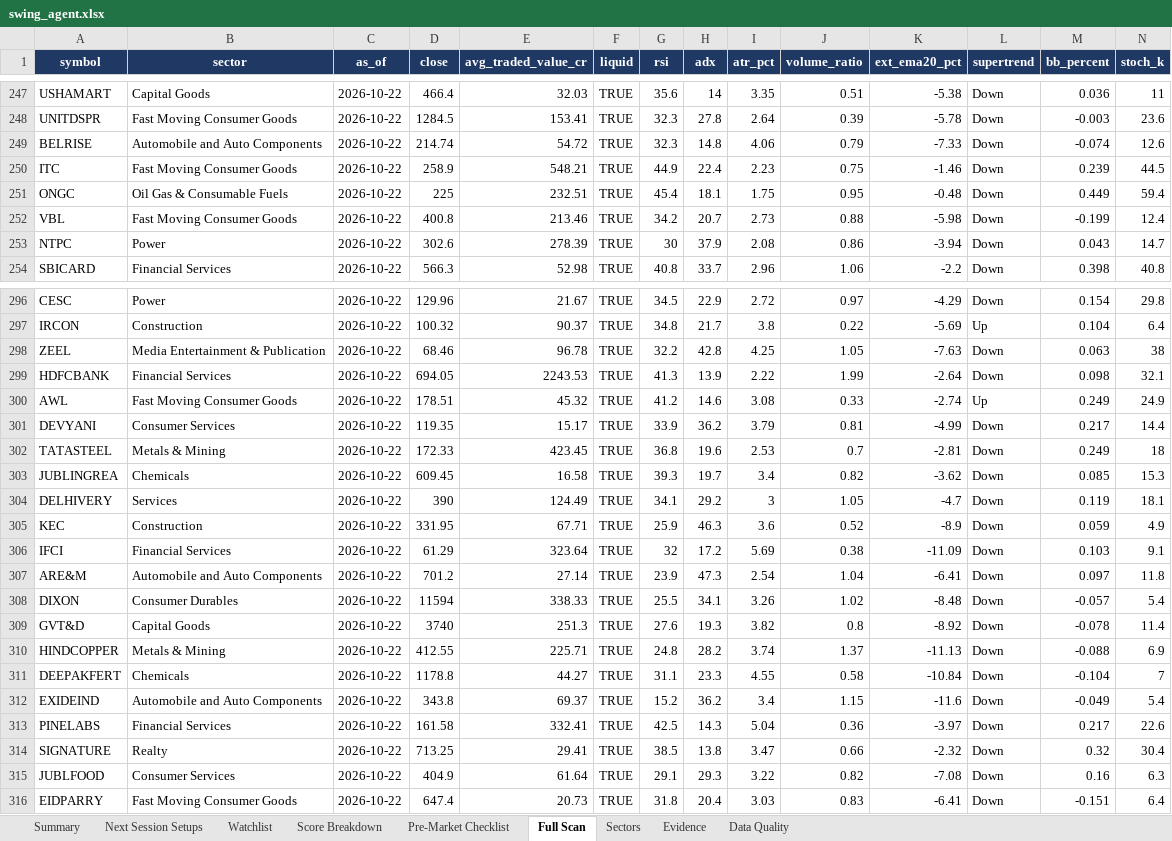
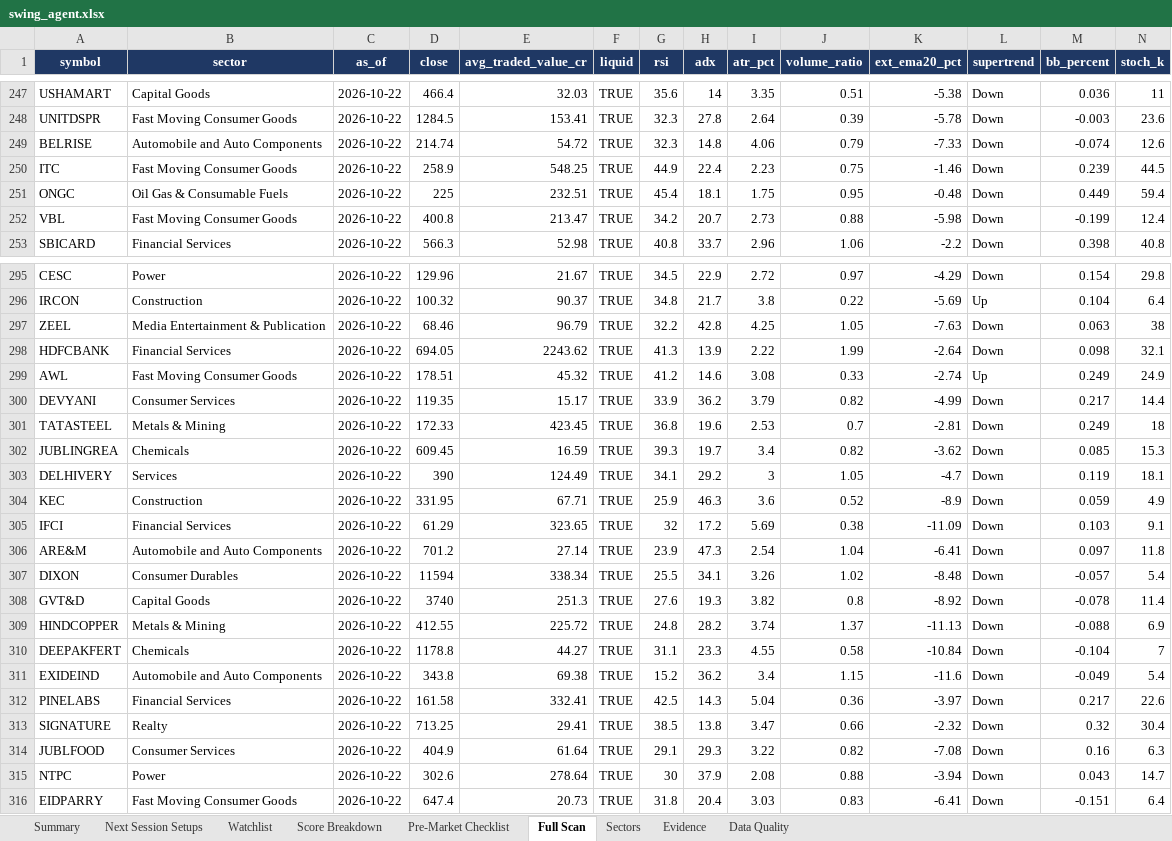
Before and after one commit to KGR1516/srikanth-swing-trade-agent-nifty500, an Excel workbook: data/output/swing_agent.xlsx, sheet Full Scan, drawn as a sheet; only a part is shown, gaps mark what is left out; values as stored, in another font and other column widths than the file's, no borders; conditional formats not drawn; removed rows and columns are numbered as before the commit, all else as after; rows hold the shown columns only; the diff covers the shown part only; the diff names each change by its address in the sheet, - before the commit and + after, or states it on an @@ line.

```diff
--- a/data/output/swing_agent.xlsx (sheet Full Scan)
+++ b/data/output/swing_agent.xlsx (sheet Full Scan)
-E250 (avg_traded_value_cr): 548.21
+E250 (avg_traded_value_cr): 548.25
-E252 (avg_traded_value_cr): 213.46
+E252 (avg_traded_value_cr): 213.47
-row 253: NTPC | Power | 2026-10-22 | 302.6 | 278.39 | TRUE | 30 | 37.9 | 2.08 | 0.86 | -3.94 | Down | 0.043 | 14.7
-E297 (avg_traded_value_cr): 96.78
+E297 (avg_traded_value_cr): 96.79
-E298 (avg_traded_value_cr): 2243.53
+E298 (avg_traded_value_cr): 2243.62
-J300 (volume_ratio): 0.81
+J300 (volume_ratio): 0.82
-E302 (avg_traded_value_cr): 16.58
+E302 (avg_traded_value_cr): 16.59
-E305 (avg_traded_value_cr): 323.64
+E305 (avg_traded_value_cr): 323.65
-E307 (avg_traded_value_cr): 338.33
+E307 (avg_traded_value_cr): 338.34
-E309 (avg_traded_value_cr): 225.71
+E309 (avg_traded_value_cr): 225.72
-E311 (avg_traded_value_cr): 69.37
+E311 (avg_traded_value_cr): 69.38
+row 315: NTPC | Power | 2026-10-22 | 302.6 | 278.64 | TRUE | 30 | 37.9 | 2.08 | 0.88 | -3.94 | Down | 0.043 | 14.7
```
Also changed, not shown: 97 edited cells elsewhere in this sheet, sheet Data Quality, sheet Evidence, sheet Watchlist, sheet Score Breakdown, sheet Summary, 4 other files.
